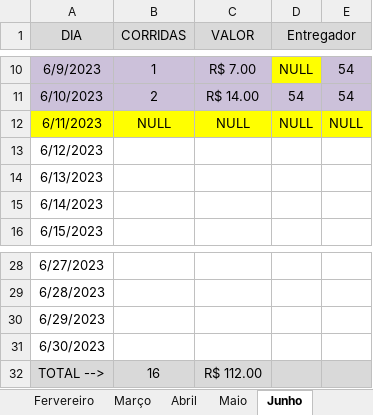
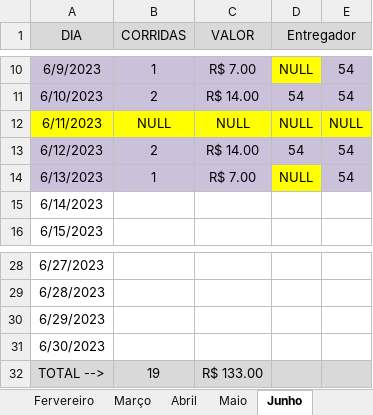
Before and after one commit to DanielGermanosilva/CORRIDAS, an Excel workbook: CTR MILENA.xlsx, sheet Junho, drawn as a sheet; only a part is shown, gaps mark what is left out; values as stored, in another font and other column widths than the file's, no borders; the diff names each change by its address in the sheet, - before the commit and + after, or states it on an @@ line.

Commit message:
Update CTR MILENA.xlsx

```diff
--- a/CTR MILENA.xlsx (sheet Junho)
+++ b/CTR MILENA.xlsx (sheet Junho)
-A13:E13 fill: none
+A13:E13 fill: #CCC1DA
-B13 (CORRIDAS): (empty)
+B13 (CORRIDAS): 2
-C13 (VALOR): (empty)
+C13 (VALOR): R$ 14.00
-D13 (Entregador): (empty)
+D13 (Entregador): 54
-E13:E14: (empty)
+E13:E14: 54
-A14:C14 fill: none
+A14:C14 fill: #CCC1DA
-B14 (CORRIDAS): (empty)
+B14 (CORRIDAS): 1
-C14 (VALOR): (empty)
+C14 (VALOR): R$ 7.00
-D14 (Entregador): (empty)
+D14 (Entregador): NULL
-D14 fill: none
+D14 fill: #FFFF00
-E14 fill: none
+E14 fill: #CCC1DA
-B32 (CORRIDAS): 16
+B32 (CORRIDAS): 19
-C32 (VALOR): R$ 112.00
+C32 (VALOR): R$ 133.00
```
